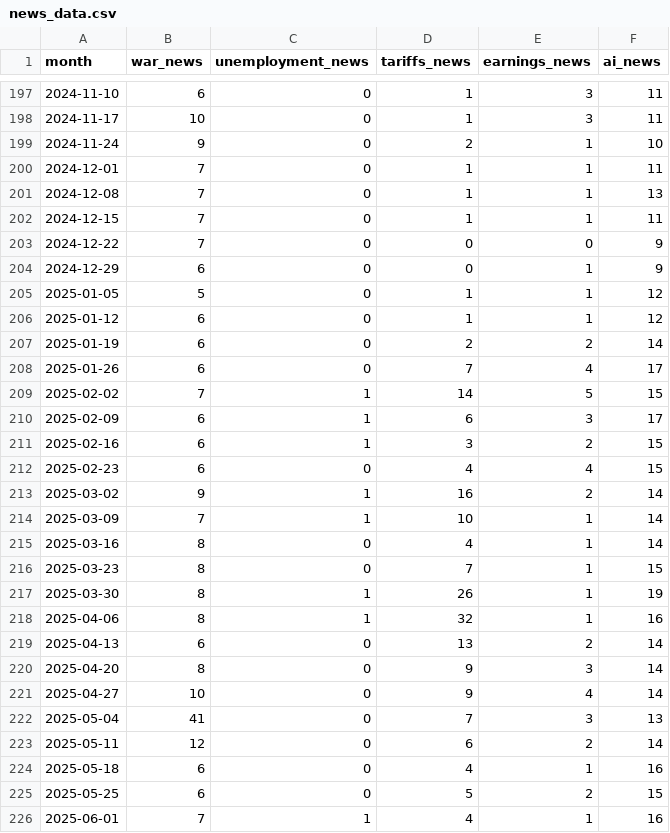
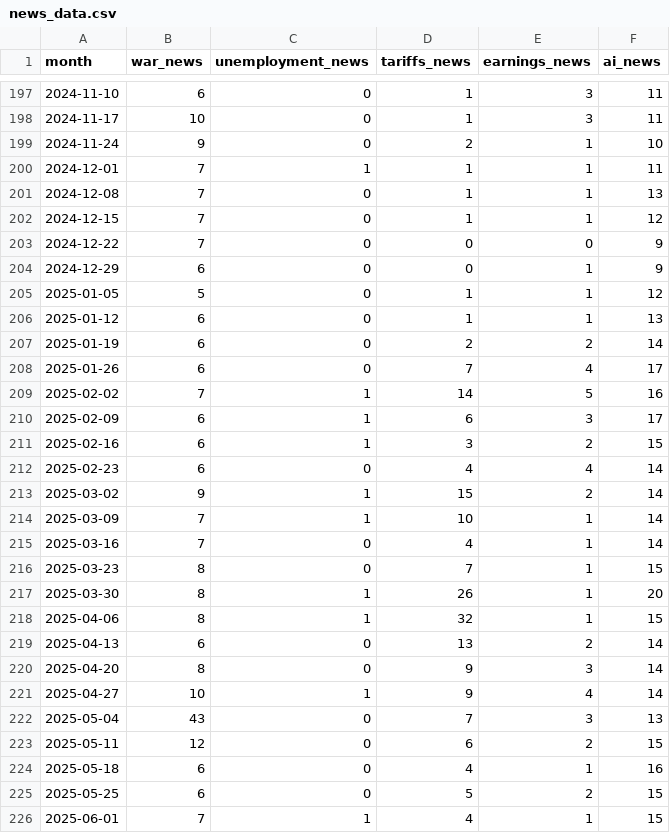
Before and after one commit to LukaKuzyk/diplomna_praca, a CSV file: ml-finance/src/data/news_data.csv, drawn as a sheet; only a part is shown, gaps mark what is left out; the diff covers the shown part only.

```diff
--- a/ml-finance/src/data/news_data.csv
+++ b/ml-finance/src/data/news_data.csv
@@ -199,5 +199,5 @@ month,war_news,unemployment_news,tariffs_news,earnings_news,ai_news
 2024-11-24,9,0,2,1,10
-2024-12-01,7,0,1,1,11
+2024-12-01,7,1,1,1,11
 2024-12-08,7,0,1,1,13
-2024-12-15,7,0,1,1,11
+2024-12-15,7,0,1,1,12
 2024-12-22,7,0,0,0,9
@@ -205,22 +205,22 @@ month,war_news,unemployment_news,tariffs_news,earnings_news,ai_news
 2025-01-05,5,0,1,1,12
-2025-01-12,6,0,1,1,12
+2025-01-12,6,0,1,1,13
 2025-01-19,6,0,2,2,14
 2025-01-26,6,0,7,4,17
-2025-02-02,7,1,14,5,15
+2025-02-02,7,1,14,5,16
 2025-02-09,6,1,6,3,17
 2025-02-16,6,1,3,2,15
-2025-02-23,6,0,4,4,15
-2025-03-02,9,1,16,2,14
+2025-02-23,6,0,4,4,14
+2025-03-02,9,1,15,2,14
 2025-03-09,7,1,10,1,14
-2025-03-16,8,0,4,1,14
+2025-03-16,7,0,4,1,14
 2025-03-23,8,0,7,1,15
-2025-03-30,8,1,26,1,19
-2025-04-06,8,1,32,1,16
+2025-03-30,8,1,26,1,20
+2025-04-06,8,1,32,1,15
 2025-04-13,6,0,13,2,14
 2025-04-20,8,0,9,3,14
-2025-04-27,10,0,9,4,14
-2025-05-04,41,0,7,3,13
-2025-05-11,12,0,6,2,14
+2025-04-27,10,1,9,4,14
+2025-05-04,43,0,7,3,13
+2025-05-11,12,0,6,2,15
 2025-05-18,6,0,4,1,16
 2025-05-25,6,0,5,2,15
-2025-06-01,7,1,4,1,16
+2025-06-01,7,1,4,1,15
```
Also changed, not shown: 79 edited cells elsewhere in this file, ml-finance/src/data/search_data.csv, ml-finance/src/models/aapl_ml_predictions.csv, 14 other files.
